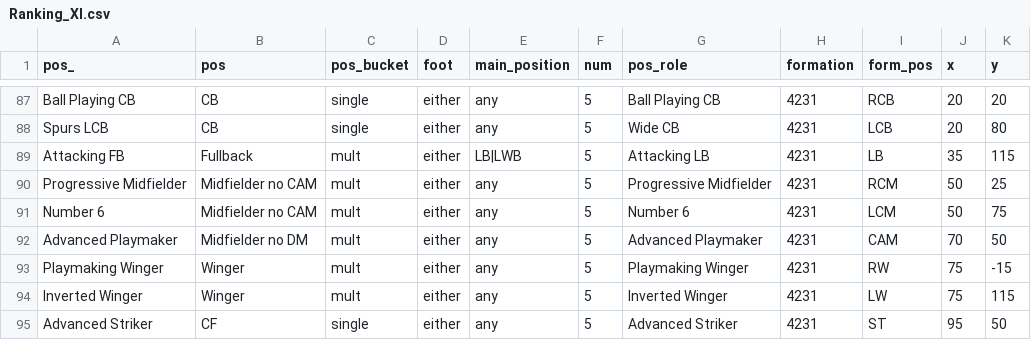
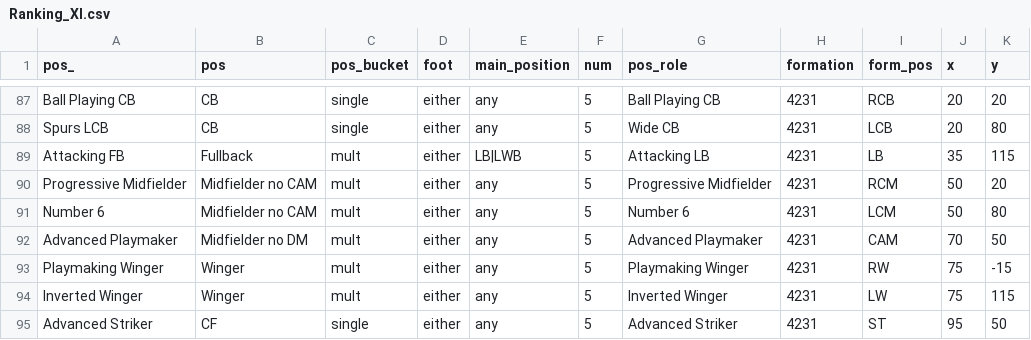
Before and after one commit to griffisben/misc-code, a CSV file: RoleRanksApp/Ranking_XI.csv, drawn as a sheet; only a part is shown, gaps mark what is left out.

Commit message:
Update Ranking_XI.csv

```diff
--- a/RoleRanksApp/Ranking_XI.csv
+++ b/RoleRanksApp/Ranking_XI.csv
@@ -89,4 +89,4 @@ Spurs LCB,CB,single,either,any,5,Wide CB,4231,LCB,20,80
 Attacking FB,Fullback,mult,either,LB|LWB,5,Attacking LB,4231,LB,35,115
-Progressive Midfielder,Midfielder no CAM,mult,either,any,5,Progressive Midfielder,4231,RCM,50,25
-Number 6,Midfielder no CAM,mult,either,any,5,Number 6,4231,LCM,50,75
+Progressive Midfielder,Midfielder no CAM,mult,either,any,5,Progressive Midfielder,4231,RCM,50,20
+Number 6,Midfielder no CAM,mult,either,any,5,Number 6,4231,LCM,50,80
 Advanced Playmaker,Midfielder no DM,mult,either,any,5,Advanced Playmaker,4231,CAM,70,50
```
